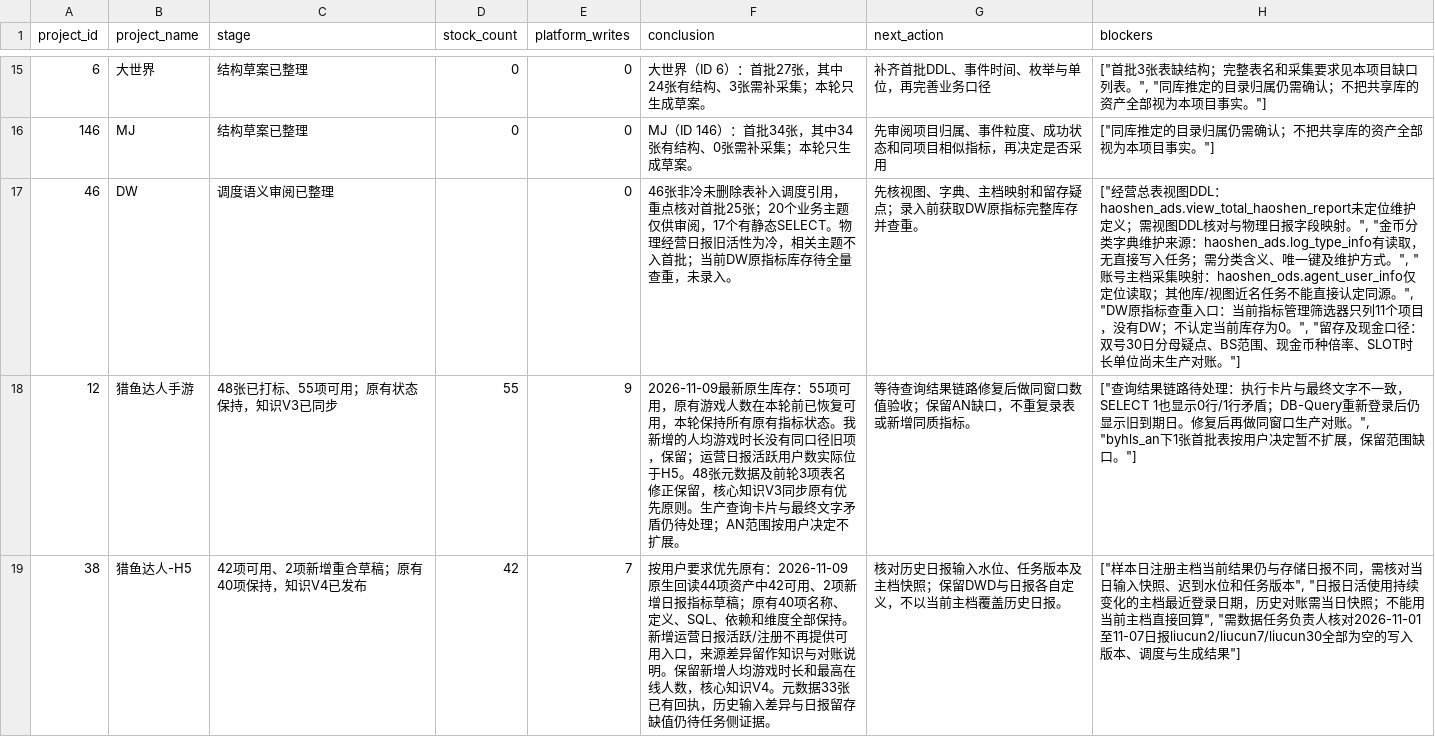
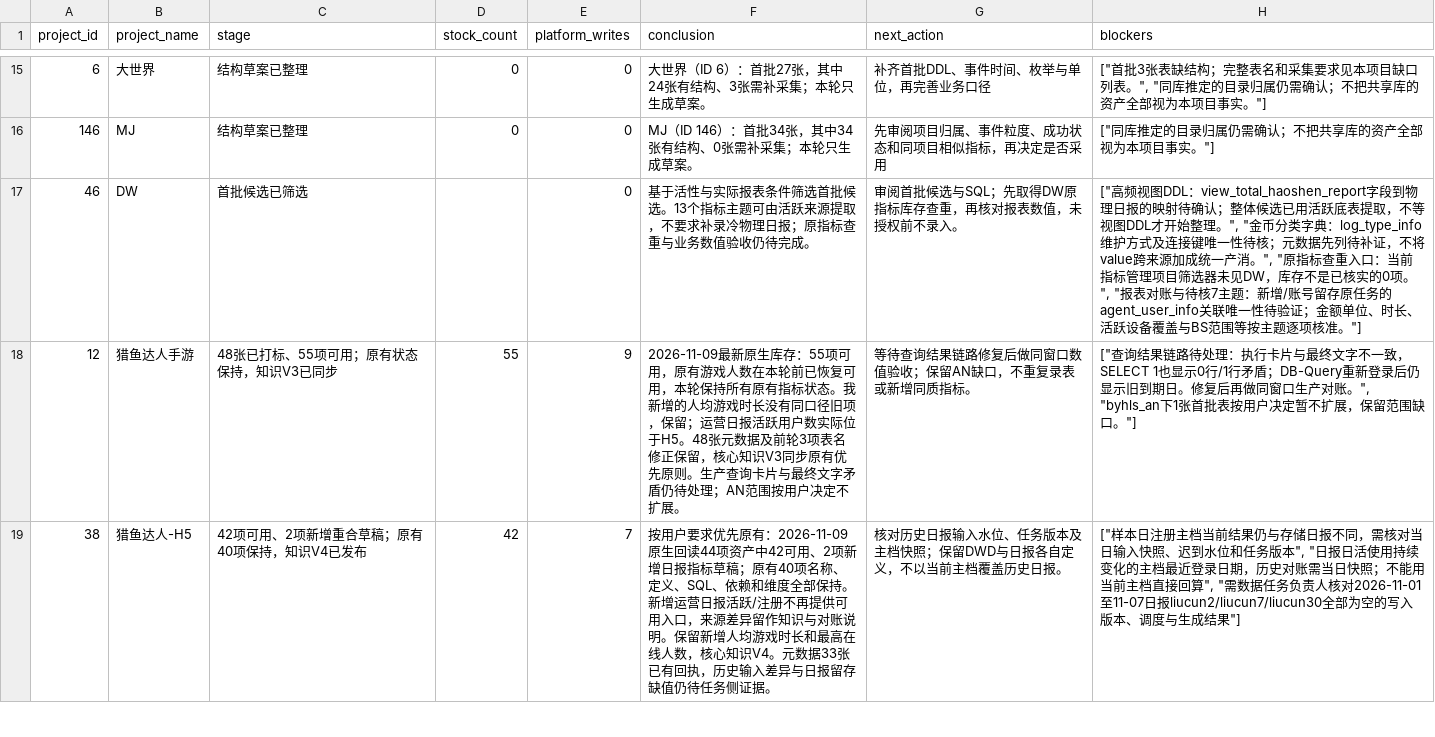
Before and after one commit to jiyunfei150-del/data-governance-hub, a CSV file: downloads/各项目整理结论与缺口.csv, drawn as a sheet; only a part is shown, gaps mark what is left out.

```diff
--- a/downloads/各项目整理结论与缺口.csv
+++ b/downloads/各项目整理结论与缺口.csv
@@ -16,3 +16,3 @@
 146,MJ,结构草案已整理,0,0,MJ（ID 146）：首批34张，其中34张有结构、0张需补采集；本轮只生成草案。,先审阅项目归属、事件粒度、成功状态和同项目相似指标，再决定是否采用,"[""同库推定的目录归属仍需确认；不把共享库的资产全部视为本项目事实。""]"
-46,DW,调度语义审阅已整理,,0,46张非冷未删除表补入调度引用，重点核对首批25张；20个业务主题仅供审阅，17个有静态SELECT。物理经营日报旧活性为冷，相关主题不入首批；当前DW原指标库存待全量查重，未录入。,先核视图、字典、主档映射和留存疑点；录入前获取DW原指标完整库存并查重。,"[""经营总表视图DDL：haoshen_ads.view_total_haoshen_report未定位维护定义；需视图DDL核对与物理日报字段映射。"", ""金币分类字典维护来源：haoshen_ads.log_type_info有读取，无直接写入任务；需分类含义、唯一键及维护方式。"", ""账号主档采集映射：haoshen_ods.agent_user_info仅定位读取；其他库/视图近名任务不能直接认定同源。"", ""DW原指标查重入口：当前指标管理筛选器只列11个项目，没有DW；不认定当前库存为0。"", ""留存及现金口径：双号30日分母疑点、BS范围、现金币种倍率、SLOT时长单位尚未生产对账。""]"
+46,DW,首批候选已筛选,,0,基于活性与实际报表条件筛选首批候选。13个指标主题可由活跃来源提取，不要求补录冷物理日报；原指标查重与业务数值验收仍待完成。,审阅首批候选与SQL；先取得DW原指标库存查重，再核对报表数值，未授权前不录入。,"[""高频视图DDL：view_total_haoshen_report字段到物理日报的映射待确认；整体候选已用活跃底表提取，不等视图DDL才开始整理。"", ""金币分类字典：log_type_info维护方式及连接键唯一性待核；元数据先列待补证，不将value跨来源加成统一产消。"", ""原指标查重入口：当前指标管理项目筛选器未见DW，库存不是已核实的0项。"", ""报表对账与待核7主题：新增/账号留存原任务的agent_user_info关联唯一性待验证；金额单位、时长、活跃设备覆盖与BS范围等按主题逐项核准。""]"
 12,猎鱼达人手游,48张已打标、55项可用；原有状态保持，知识V3已同步,55,9,2026-11-09最新原生库存：55项可用，原有游戏人数在本轮前已恢复可用，本轮保持所有原有指标状态。我新增的人均游戏时长没有同口径旧项，保留；运营日报活跃用户数实际位于H5。48张元数据及前轮3项表名修正保留，核心知识V3同步原有优先原则。生产查询卡片与最终文字矛盾仍待处理；AN范围按用户决定不扩展。,等待查询结果链路修复后做同窗口数值验收；保留AN缺口，不重复录表或新增同质指标。,"[""查询结果链路待处理：执行卡片与最终文字不一致，SELECT 1也显示0行/1行矛盾；DB-Query重新登录后仍显示旧到期日。修复后再做同窗口生产对账。"", ""byhls_an下1张首批表按用户决定暂不扩展，保留范围缺口。""]"
```
Also changed, not shown: downloads/中间表建议及SQL.csv, downloads/全项目指标清单.csv, 18 other files.
